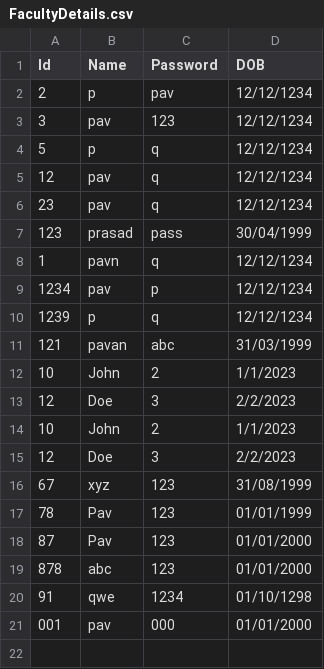
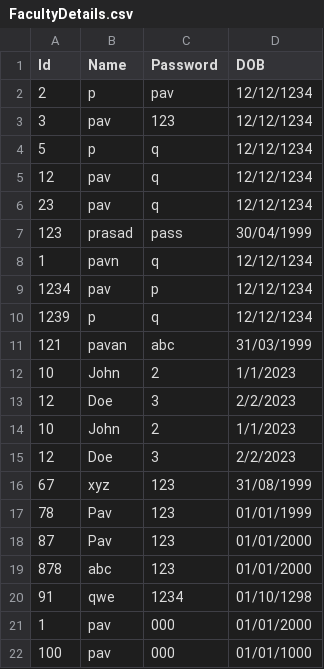
Before and after one commit to pavankumar0831/Automated-Attendance-based-on-Facial-Recognition-, a CSV file: data/FacultyDetails.csv, drawn as a sheet.

Commit message:
Upload CSV list

```diff
--- a/data/FacultyDetails.csv
+++ b/data/FacultyDetails.csv
@@ -20,2 +20,3 @@ Id,Name,Password,DOB
 91,qwe,1234,01/10/1298
-001,pav,000,01/01/2000
+1,pav,000,01/01/2000
+100,pav,000,01/01/1000
```
